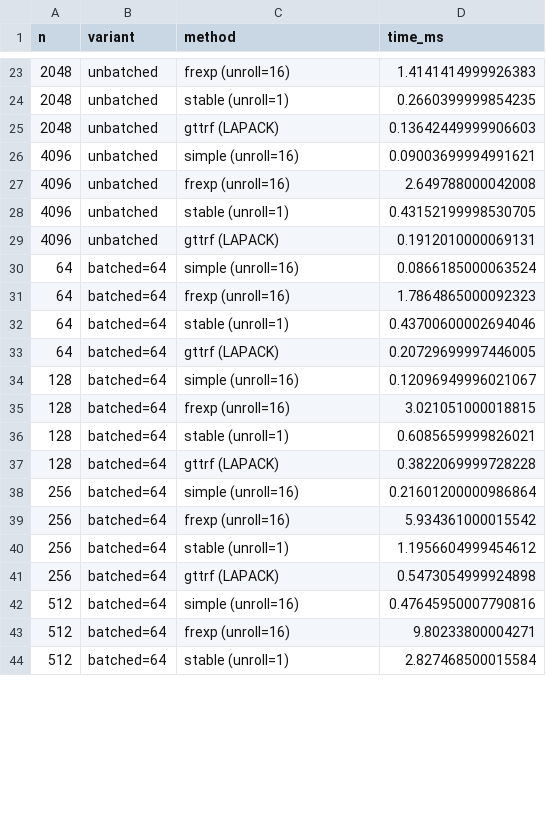
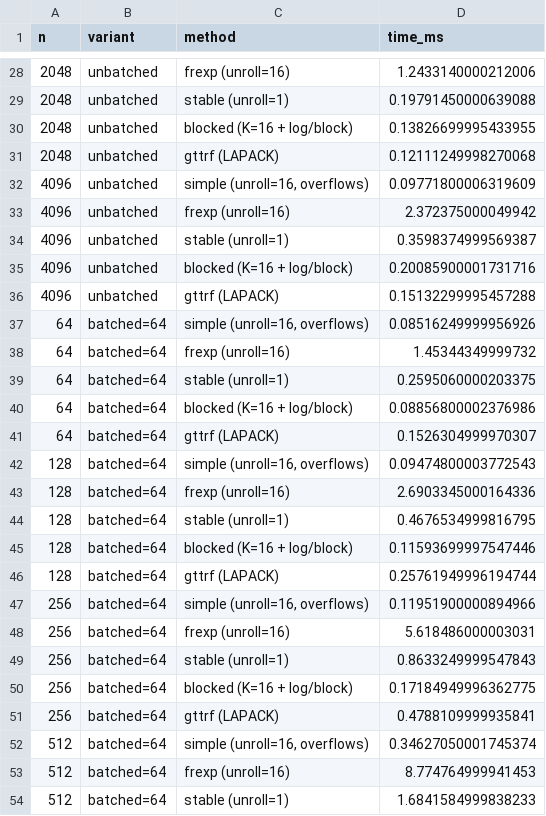
Before and after one commit to jpbrodrick89/jaxtra, a CSV file: benchmarks/results/bench_tridiag_det.csv, drawn as a sheet; only a part is shown, gaps mark what is left out; the diff covers the shown part only.

```diff
--- a/benchmarks/results/bench_tridiag_det.csv
+++ b/benchmarks/results/bench_tridiag_det.csv
@@ -23,22 +28,27 @@ n,variant,method,time_ms
-2048,unbatched,frexp  (unroll=16),1.4141414999926383
-2048,unbatched,stable (unroll=1),0.2660399999854235
-2048,unbatched,gttrf  (LAPACK),0.13642449999906603
-4096,unbatched,simple (unroll=16),0.09003699994991621
-4096,unbatched,frexp  (unroll=16),2.649788000042008
-4096,unbatched,stable (unroll=1),0.43152199998530705
-4096,unbatched,gttrf  (LAPACK),0.1912010000069131
-64,batched=64,simple (unroll=16),0.0866185000063524
-64,batched=64,frexp  (unroll=16),1.7864865000092323
-64,batched=64,stable (unroll=1),0.43700600002694046
-64,batched=64,gttrf  (LAPACK),0.20729699997446005
-128,batched=64,simple (unroll=16),0.12096949996021067
-128,batched=64,frexp  (unroll=16),3.021051000018815
-128,batched=64,stable (unroll=1),0.6085659999826021
-128,batched=64,gttrf  (LAPACK),0.3822069999728228
-256,batched=64,simple (unroll=16),0.21601200000986864
-256,batched=64,frexp  (unroll=16),5.934361000015542
-256,batched=64,stable (unroll=1),1.1956604999454612
-256,batched=64,gttrf  (LAPACK),0.5473054999924898
-512,batched=64,simple (unroll=16),0.47645950007790816
-512,batched=64,frexp  (unroll=16),9.80233800004271
-512,batched=64,stable (unroll=1),2.827468500015584
+2048,unbatched,frexp   (unroll=16),1.2433140000212006
+2048,unbatched,stable  (unroll=1),0.19791450000639088
+2048,unbatched,blocked (K=16 + log/block),0.13826699995433955
+2048,unbatched,gttrf   (LAPACK),0.12111249998270068
+4096,unbatched,"simple  (unroll=16, overflows)",0.09771800006319609
+4096,unbatched,frexp   (unroll=16),2.372375000049942
+4096,unbatched,stable  (unroll=1),0.3598374999569387
+4096,unbatched,blocked (K=16 + log/block),0.20085900001731716
+4096,unbatched,gttrf   (LAPACK),0.15132299995457288
+64,batched=64,"simple  (unroll=16, overflows)",0.08516249999956926
+64,batched=64,frexp   (unroll=16),1.45344349999732
+64,batched=64,stable  (unroll=1),0.2595060000203375
+64,batched=64,blocked (K=16 + log/block),0.08856800002376986
+64,batched=64,gttrf   (LAPACK),0.1526304999970307
+128,batched=64,"simple  (unroll=16, overflows)",0.09474800003772543
+128,batched=64,frexp   (unroll=16),2.6903345000164336
+128,batched=64,stable  (unroll=1),0.4676534999816795
+128,batched=64,blocked (K=16 + log/block),0.11593699997547446
+128,batched=64,gttrf   (LAPACK),0.25761949996194744
+256,batched=64,"simple  (unroll=16, overflows)",0.11951900000894966
+256,batched=64,frexp   (unroll=16),5.618486000003031
+256,batched=64,stable  (unroll=1),0.8633249999547843
+256,batched=64,blocked (K=16 + log/block),0.17184949996362775
+256,batched=64,gttrf   (LAPACK),0.4788109999935841
+512,batched=64,"simple  (unroll=16, overflows)",0.34627050001745374
+512,batched=64,frexp   (unroll=16),8.774764999941453
+512,batched=64,stable  (unroll=1),1.6841584999838233
```
Also changed, not shown: 9 added rows and 43 edited cells elsewhere in this file, 2 other files.
